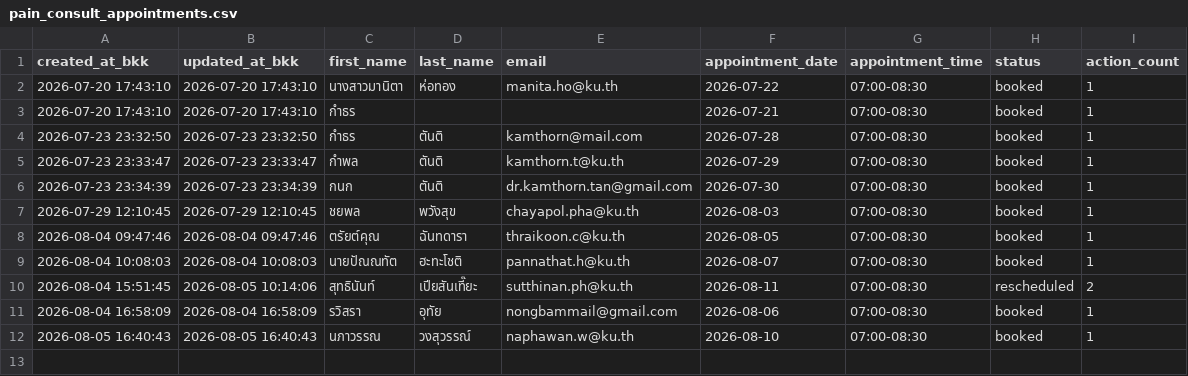
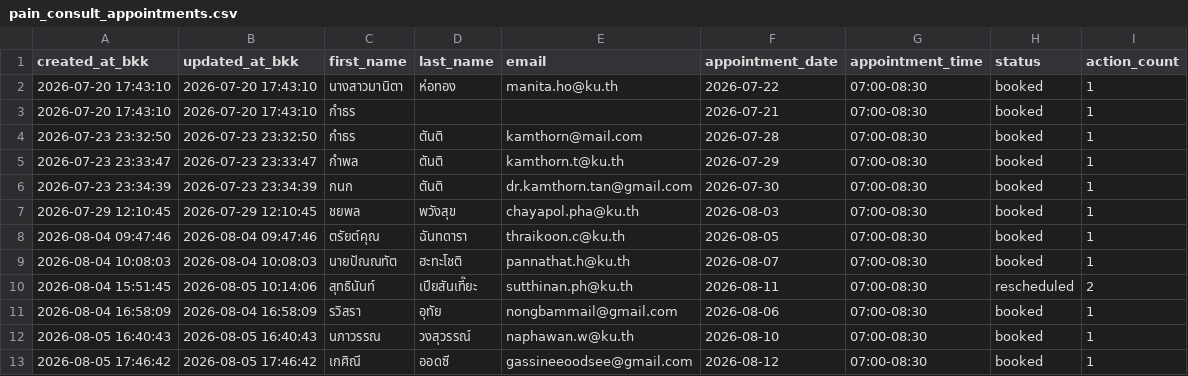
Before and after one commit to PythonianSt/PainConsult, a CSV file: pain_consult_appointments.csv, drawn as a sheet; the diff names each change by its address in the sheet, - before the commit and + after, or states it on an @@ line.

Commit message:
update pain consult appointments 2026-08-05 17:46:42

```diff
--- a/pain_consult_appointments.csv
+++ b/pain_consult_appointments.csv
+row 13: 2026-08-05 17:46:42 | 2026-08-05 17:46:42 | เกศิณี | ออดซี | gassineeoodsee@gmail.com | 2026-08-12 | 07:00-08:30 | booked | 1
```
